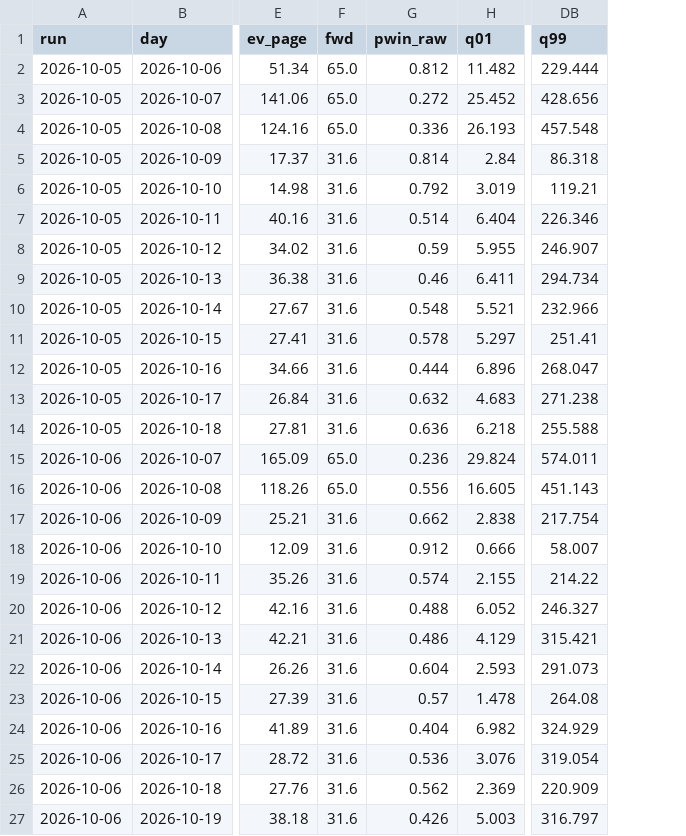
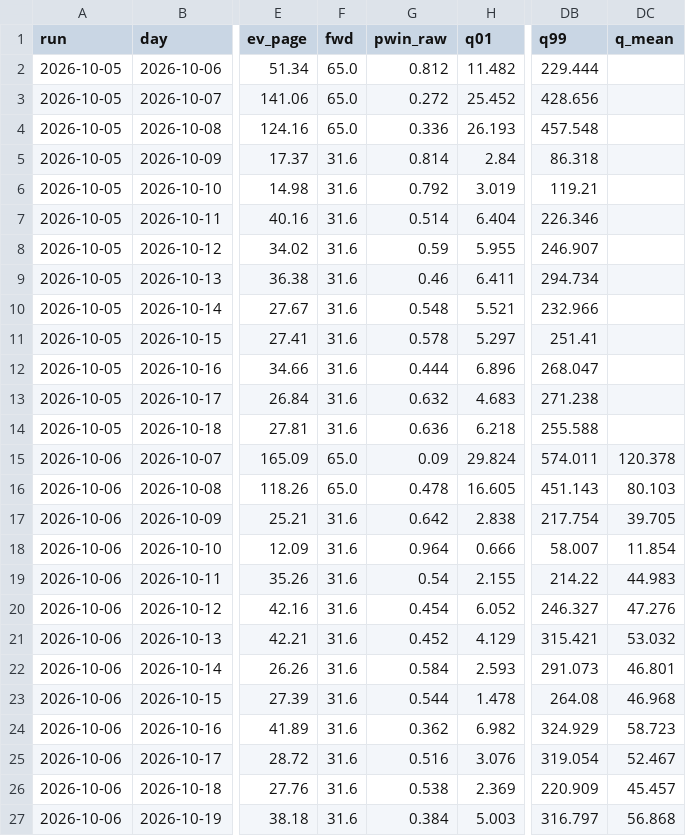
Before and after one commit to Dynastymaad/aeso-cushion-model, a CSV file: verify/risk_book_log.csv, drawn as a sheet; only a part is shown, gaps mark what is left out; the diff names each change by its address in the sheet, - before the commit and + after, or states it on an @@ line.

```diff
--- a/verify/risk_book_log.csv
+++ b/verify/risk_book_log.csv
+column DC (q_mean), rows 15-27: 120.378 | 80.103 | 39.705 | 11.854 | 44.983 | 47.276 | 53.032 | 46.801 | 46.968 | 58.723 | 52.467 | 45.457 | 56.868
-G15 (pwin_raw): 0.236
+G15 (pwin_raw): 0.09
-G16 (pwin_raw): 0.556
+G16 (pwin_raw): 0.478
-G17 (pwin_raw): 0.662
+G17 (pwin_raw): 0.642
-G18 (pwin_raw): 0.912
+G18 (pwin_raw): 0.964
-G19 (pwin_raw): 0.574
+G19 (pwin_raw): 0.54
-G20 (pwin_raw): 0.488
+G20 (pwin_raw): 0.454
-G21 (pwin_raw): 0.486
+G21 (pwin_raw): 0.452
-G22 (pwin_raw): 0.604
+G22 (pwin_raw): 0.584
-G23 (pwin_raw): 0.57
+G23 (pwin_raw): 0.544
-G24 (pwin_raw): 0.404
+G24 (pwin_raw): 0.362
-G25 (pwin_raw): 0.536
+G25 (pwin_raw): 0.516
-G26 (pwin_raw): 0.562
+G26 (pwin_raw): 0.538
-G27 (pwin_raw): 0.426
+G27 (pwin_raw): 0.384
```
Also changed, not shown: model/price_history.csv, outage_delta.csv, 11 other files.
